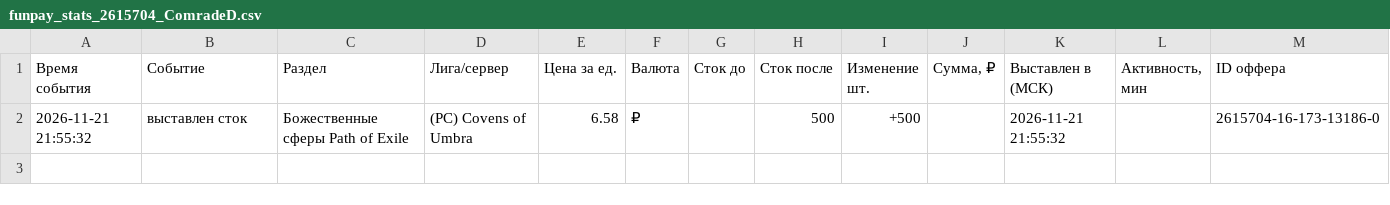
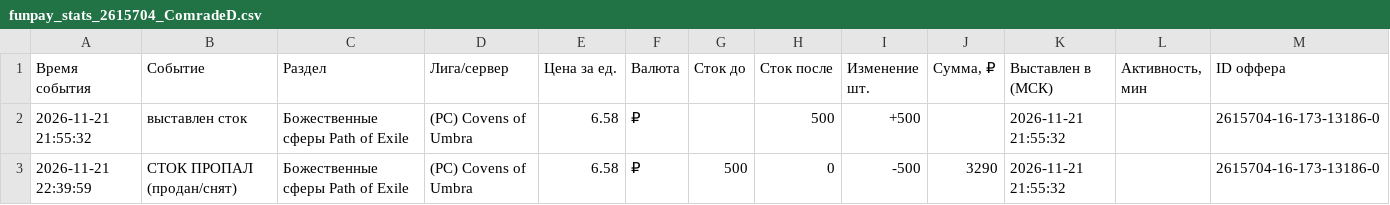
Before and after one commit to aaenogomji/tablscan, a CSV file: funpay_stats/funpay_stats_2615704_ComradeD.csv, drawn as a sheet; the diff names each change by its address in the sheet, - before the commit and + after, or states it on an @@ line.

```diff
--- a/funpay_stats/funpay_stats_2615704_ComradeD.csv
+++ b/funpay_stats/funpay_stats_2615704_ComradeD.csv
+row 3: 2026-11-21 22:39:59 | СТОК ПРОПАЛ (продан/снят) | Божественные сферы Path of Exile | (PC) Covens of Umbra | 6.58 | ₽ | 500 | 0 | -500 | 3290 | 2026-11-21 21:55:32 |  | 2615704-16-173-13186-0
```
Also changed, not shown: funpay_stats/funpay_checks_log.csv, 4 other files.
